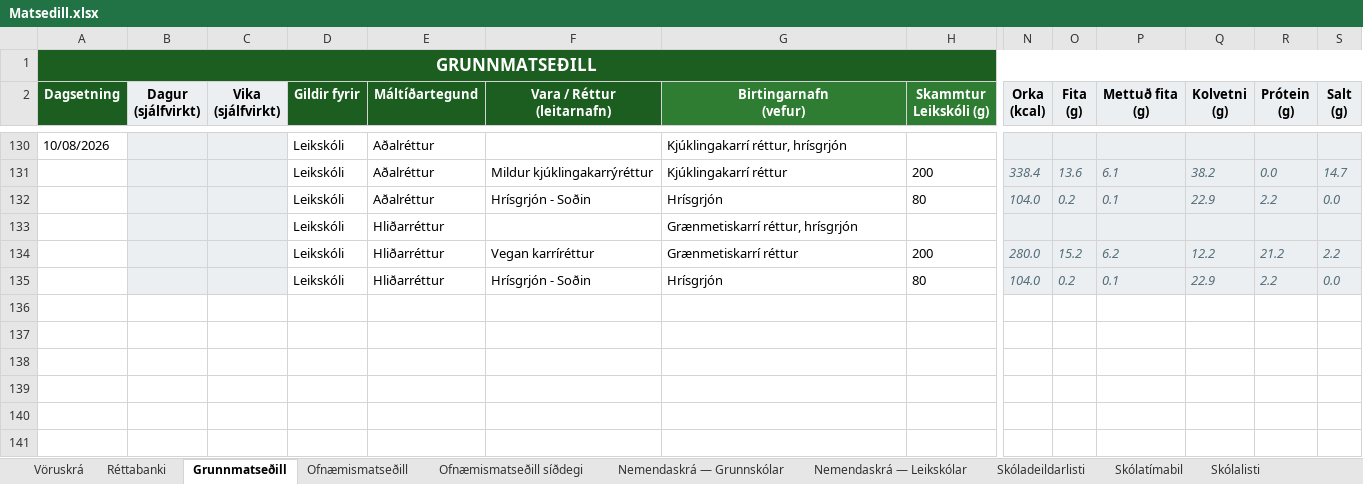
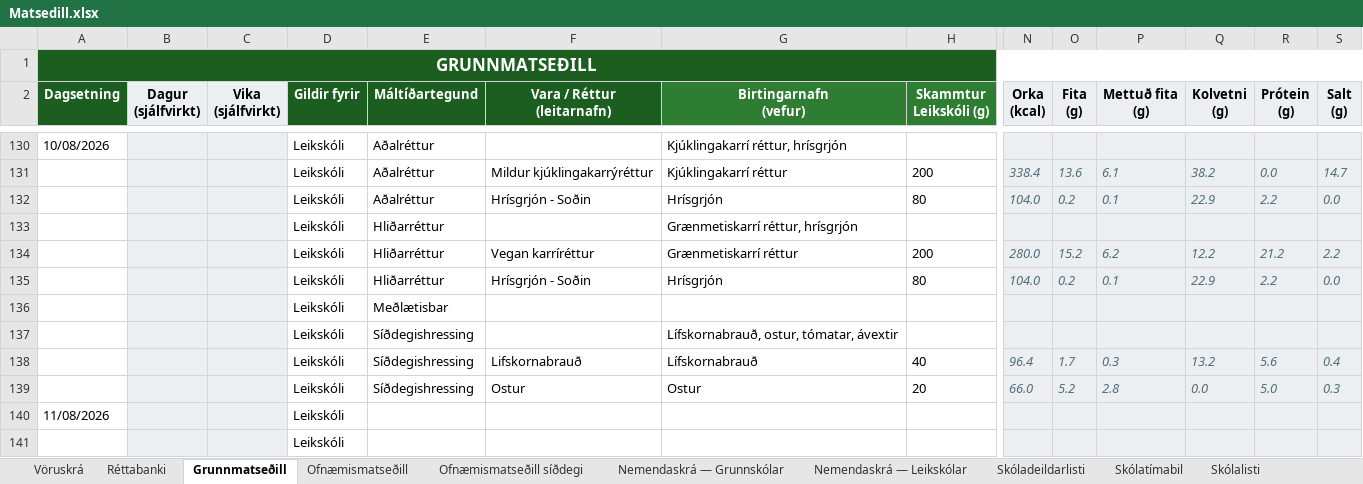
Before and after one commit to JohnBond87/matarstund, an Excel workbook: Matsedill.xlsx, sheet Grunnmatseðill, drawn as a sheet; only a part is shown, gaps mark what is left out; values as stored, in another font and other column widths than the file's, no borders; conditional formats not drawn; rows hold the shown columns only; the diff names each change by its address in the sheet, - before the commit and + after, or states it on an @@ line.

```diff
--- a/Matsedill.xlsx (sheet Grunnmatseðill)
+++ b/Matsedill.xlsx (sheet Grunnmatseðill)
+row 136:  |  |  | Leikskóli | Meðlætisbar
+row 137:  |  |  | Leikskóli | Síðdegishressing |  | Lífskornabrauð, ostur, tómatar, ávextir
+row 138:  |  |  | Leikskóli | Síðdegishressing | Lifskornabrauð | Lífskornabrauð | 40 | 96.4 | 1.7 | 0.3 | 13.2 | 5.6 | 0.4
+row 139:  |  |  | Leikskóli | Síðdegishressing | Ostur | Ostur | 20 | 66.0 | 5.2 | 2.8 | 0.0 | 5.0 | 0.3
+row 140: 11/08/2026 |  |  | Leikskóli
+row 141:  |  |  | Leikskóli
```
Also changed, not shown: sheet Réttabanki.
